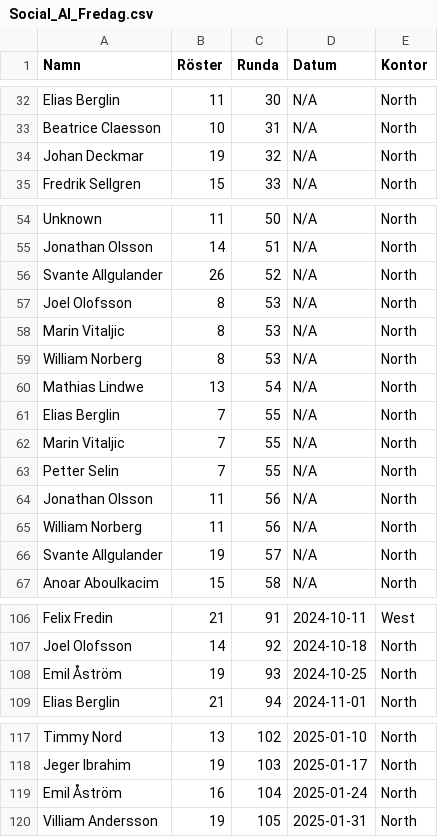
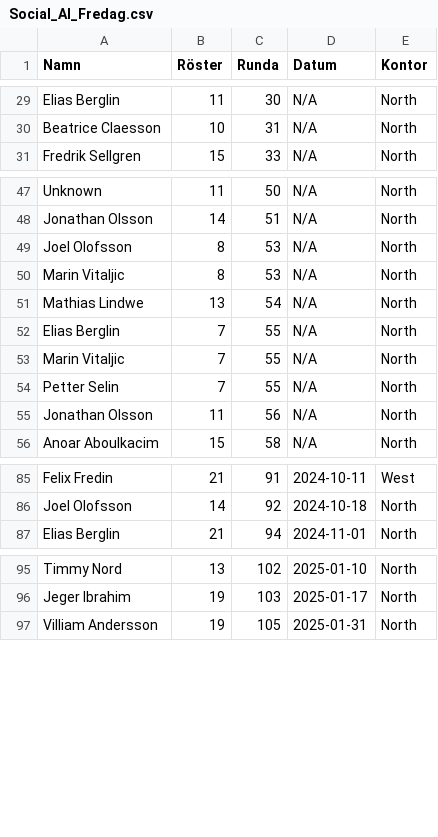
Before and after one commit to joeo-knightec/social-ai-fredag, a CSV file: Social_AI_Fredag.csv, drawn as a sheet; only a part is shown, gaps mark what is left out; the diff covers the shown part only; the diff names each change by its address in the sheet, - before the commit and + after, or states it on an @@ line.

```diff
--- a/Social_AI_Fredag.csv
+++ b/Social_AI_Fredag.csv
-row 34: Johan Deckmar | 19 | 32 | N/A | North
-row 56: Svante Allgulander | 26 | 52 | N/A | North
-row 59: William Norberg | 8 | 53 | N/A | North
-row 65: William Norberg | 11 | 56 | N/A | North
-row 66: Svante Allgulander | 19 | 57 | N/A | North
-row 108: Emil Åström | 19 | 93 | 2024-10-25 | North
-row 119: Emil Åström | 16 | 104 | 2025-01-24 | North
```
Also changed, not shown: 24 removed rows elsewhere in this file, 53 other files.
